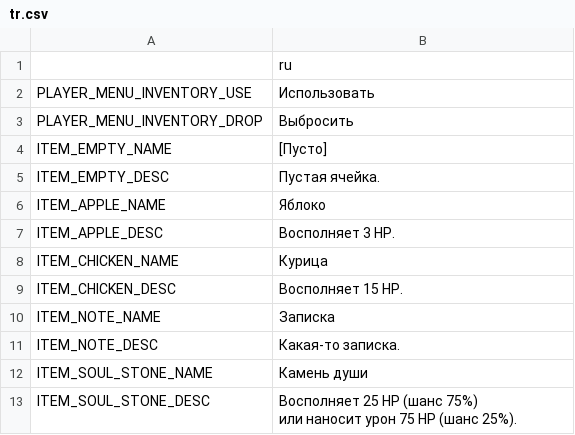
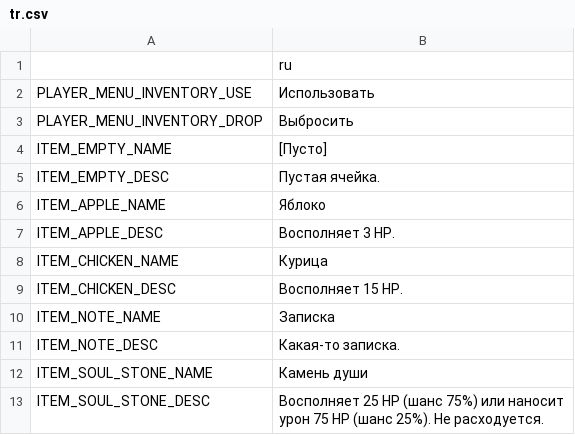
Before and after one commit to dalexeev/godot-inventory-example, a CSV file: etc/tr.csv, drawn as a sheet.

```diff
--- a/etc/tr.csv
+++ b/etc/tr.csv
@@ -12,3 +12,3 @@ ITEM_NOTE_DESC,Какая-то записка.
 ITEM_SOUL_STONE_NAME,Камень души
-ITEM_SOUL_STONE_DESC,"Восполняет 25 HP (шанс 75%)
-или наносит урон 75 HP (шанс 25%)."
+ITEM_SOUL_STONE_DESC,"Восполняет 25 HP (шанс 75%) или наносит
+урон 75 HP (шанс 25%). Не расходуется."
```
Also changed, not shown: 6 other files.
